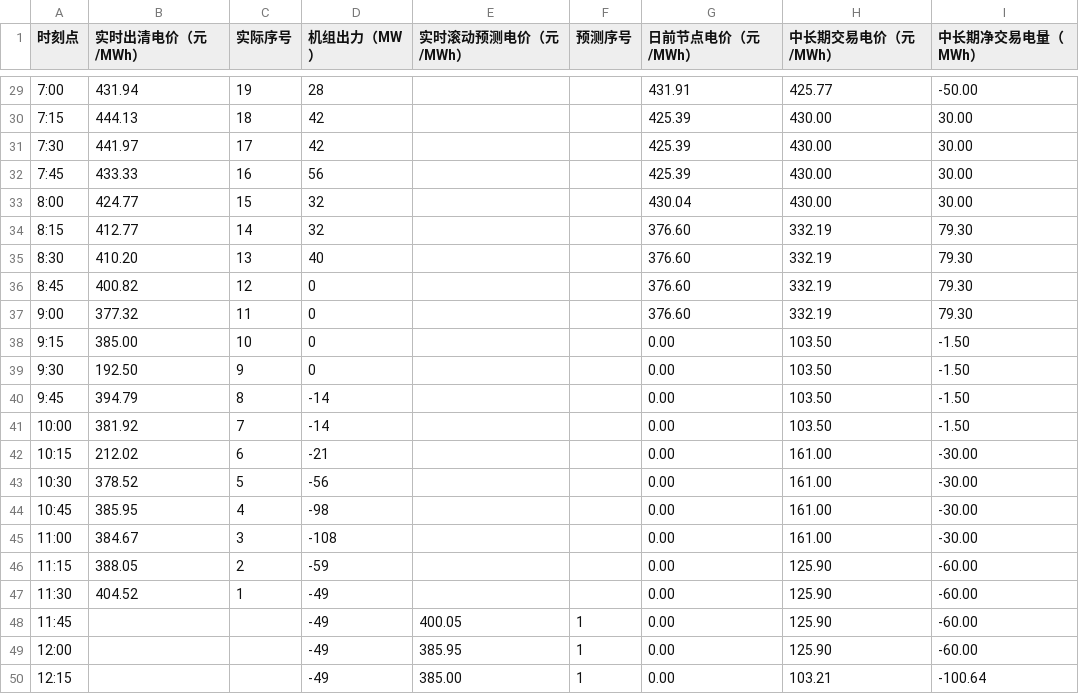
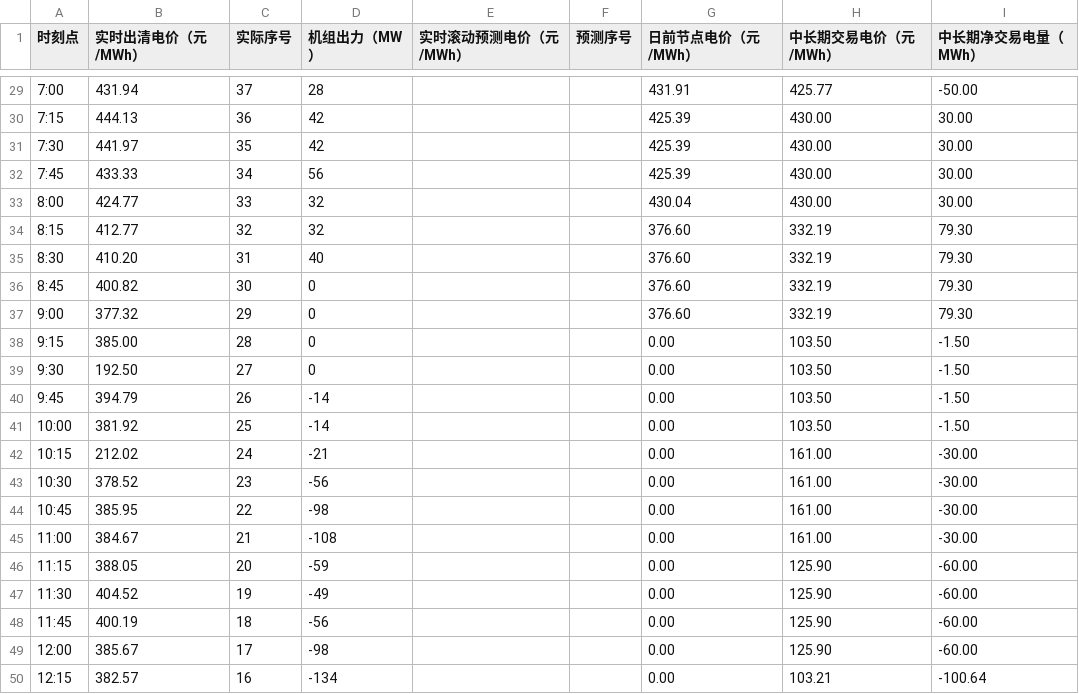
Before and after one commit to arliu633-glitch/hb-price-chart-public, a CSV file: 实时滚动电价折线图数据.csv, drawn as a sheet; only a part is shown, gaps mark what is left out; the diff covers the shown part only.

```diff
--- a/实时滚动电价折线图数据.csv
+++ b/实时滚动电价折线图数据.csv
@@ -29,22 +29,22 @@
-7:00,431.94,19,28,,,431.91,425.77,-50.00
-7:15,444.13,18,42,,,425.39,430.00,30.00
-7:30,441.97,17,42,,,425.39,430.00,30.00
-7:45,433.33,16,56,,,425.39,430.00,30.00
-8:00,424.77,15,32,,,430.04,430.00,30.00
-8:15,412.77,14,32,,,376.60,332.19,79.30
-8:30,410.20,13,40,,,376.60,332.19,79.30
-8:45,400.82,12,0,,,376.60,332.19,79.30
-9:00,377.32,11,0,,,376.60,332.19,79.30
-9:15,385.00,10,0,,,0.00,103.50,-1.50
-9:30,192.50,9,0,,,0.00,103.50,-1.50
-9:45,394.79,8,-14,,,0.00,103.50,-1.50
-10:00,381.92,7,-14,,,0.00,103.50,-1.50
-10:15,212.02,6,-21,,,0.00,161.00,-30.00
-10:30,378.52,5,-56,,,0.00,161.00,-30.00
-10:45,385.95,4,-98,,,0.00,161.00,-30.00
-11:00,384.67,3,-108,,,0.00,161.00,-30.00
-11:15,388.05,2,-59,,,0.00,125.90,-60.00
-11:30,404.52,1,-49,,,0.00,125.90,-60.00
-11:45,,,-49,400.05,1,0.00,125.90,-60.00
-12:00,,,-49,385.95,1,0.00,125.90,-60.00
-12:15,,,-49,385.00,1,0.00,103.21,-100.64
+7:00,431.94,37,28,,,431.91,425.77,-50.00
+7:15,444.13,36,42,,,425.39,430.00,30.00
+7:30,441.97,35,42,,,425.39,430.00,30.00
+7:45,433.33,34,56,,,425.39,430.00,30.00
+8:00,424.77,33,32,,,430.04,430.00,30.00
+8:15,412.77,32,32,,,376.60,332.19,79.30
+8:30,410.20,31,40,,,376.60,332.19,79.30
+8:45,400.82,30,0,,,376.60,332.19,79.30
+9:00,377.32,29,0,,,376.60,332.19,79.30
+9:15,385.00,28,0,,,0.00,103.50,-1.50
+9:30,192.50,27,0,,,0.00,103.50,-1.50
+9:45,394.79,26,-14,,,0.00,103.50,-1.50
+10:00,381.92,25,-14,,,0.00,103.50,-1.50
+10:15,212.02,24,-21,,,0.00,161.00,-30.00
+10:30,378.52,23,-56,,,0.00,161.00,-30.00
+10:45,385.95,22,-98,,,0.00,161.00,-30.00
+11:00,384.67,21,-108,,,0.00,161.00,-30.00
+11:15,388.05,20,-59,,,0.00,125.90,-60.00
+11:30,404.52,19,-49,,,0.00,125.90,-60.00
+11:45,400.19,18,-56,,,0.00,125.90,-60.00
+12:00,385.67,17,-98,,,0.00,125.90,-60.00
+12:15,382.57,16,-134,,,0.00,103.21,-100.64
```
Also changed, not shown: 101 edited cells elsewhere in this file, 2 other files.
